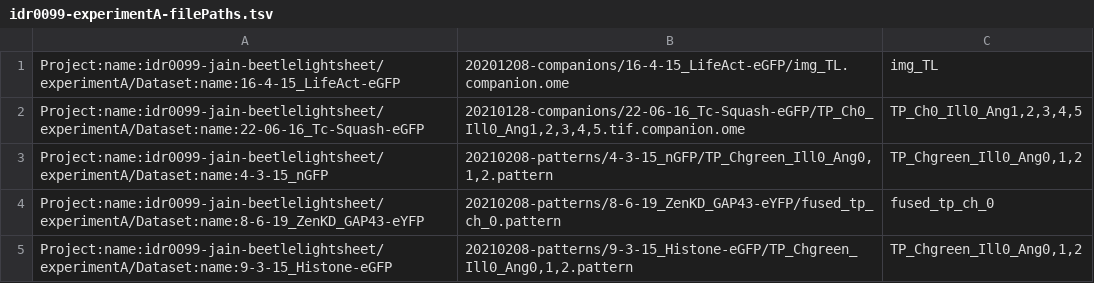
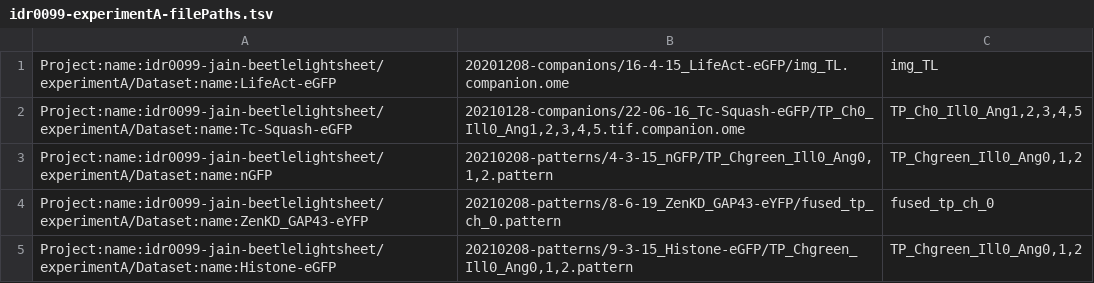
Before and after one commit to IDR/idr0099-jain-beetlelightsheet, a TSV file: experimentA/idr0099-experimentA-filePaths.tsv, drawn as a sheet.

```diff
--- a/experimentA/idr0099-experimentA-filePaths.tsv
+++ b/experimentA/idr0099-experimentA-filePaths.tsv
@@ -1,5 +1,5 @@
-Project:name:idr0099-jain-beetlelightsheet/experimentA/Dataset:name:16-4-15_LifeAct-eGFP	20201208-companions/16-4-15_LifeAct-eGFP/img_TL.companion.ome	img_TL
-Project:name:idr0099-jain-beetlelightsheet/experimentA/Dataset:name:22-06-16_Tc-Squash-eGFP	20210128-companions/22-06-16_Tc-Squash-eGFP/TP_Ch0_Ill0_Ang1,2,3,4,5.tif.companion.ome	TP_Ch0_Ill0_Ang1,2,3,4,5
-Project:name:idr0099-jain-beetlelightsheet/experimentA/Dataset:name:4-3-15_nGFP	20210208-patterns/4-3-15_nGFP/TP_Chgreen_Ill0_Ang0,1,2.pattern	TP_Chgreen_Ill0_Ang0,1,2
-Project:name:idr0099-jain-beetlelightsheet/experimentA/Dataset:name:8-6-19_ZenKD_GAP43-eYFP	20210208-patterns/8-6-19_ZenKD_GAP43-eYFP/fused_tp_ch_0.pattern	fused_tp_ch_0
-Project:name:idr0099-jain-beetlelightsheet/experimentA/Dataset:name:9-3-15_Histone-eGFP	20210208-patterns/9-3-15_Histone-eGFP/TP_Chgreen_Ill0_Ang0,1,2.pattern	TP_Chgreen_Ill0_Ang0,1,2
+Project:name:idr0099-jain-beetlelightsheet/experimentA/Dataset:name:LifeAct-eGFP	20201208-companions/16-4-15_LifeAct-eGFP/img_TL.companion.ome	img_TL
+Project:name:idr0099-jain-beetlelightsheet/experimentA/Dataset:name:Tc-Squash-eGFP	20210128-companions/22-06-16_Tc-Squash-eGFP/TP_Ch0_Ill0_Ang1,2,3,4,5.tif.companion.ome	TP_Ch0_Ill0_Ang1,2,3,4,5
+Project:name:idr0099-jain-beetlelightsheet/experimentA/Dataset:name:nGFP	20210208-patterns/4-3-15_nGFP/TP_Chgreen_Ill0_Ang0,1,2.pattern	TP_Chgreen_Ill0_Ang0,1,2
+Project:name:idr0099-jain-beetlelightsheet/experimentA/Dataset:name:ZenKD_GAP43-eYFP	20210208-patterns/8-6-19_ZenKD_GAP43-eYFP/fused_tp_ch_0.pattern	fused_tp_ch_0
+Project:name:idr0099-jain-beetlelightsheet/experimentA/Dataset:name:Histone-eGFP	20210208-patterns/9-3-15_Histone-eGFP/TP_Chgreen_Ill0_Ang0,1,2.pattern	TP_Chgreen_Ill0_Ang0,1,2
```
Also changed, not shown: experimentA/idr0099-experimentA-annotation.csv.
